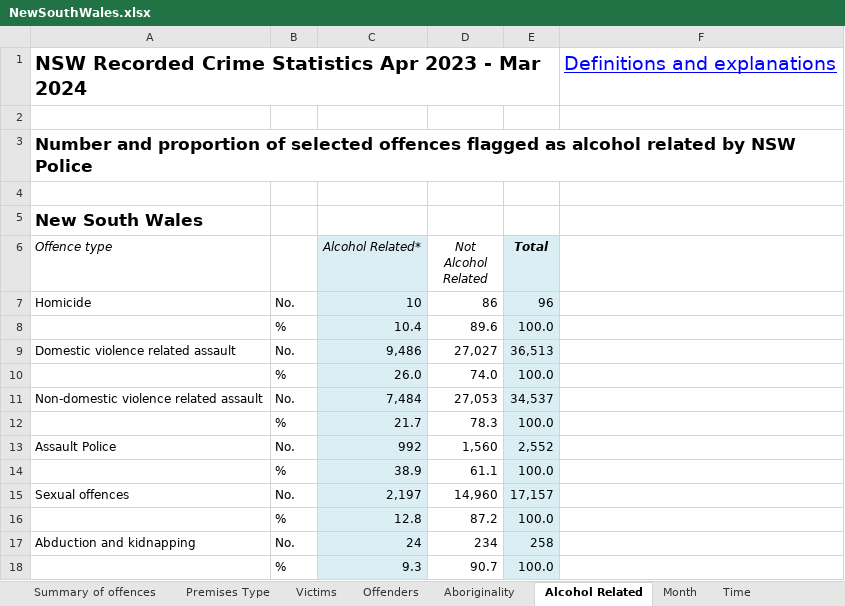
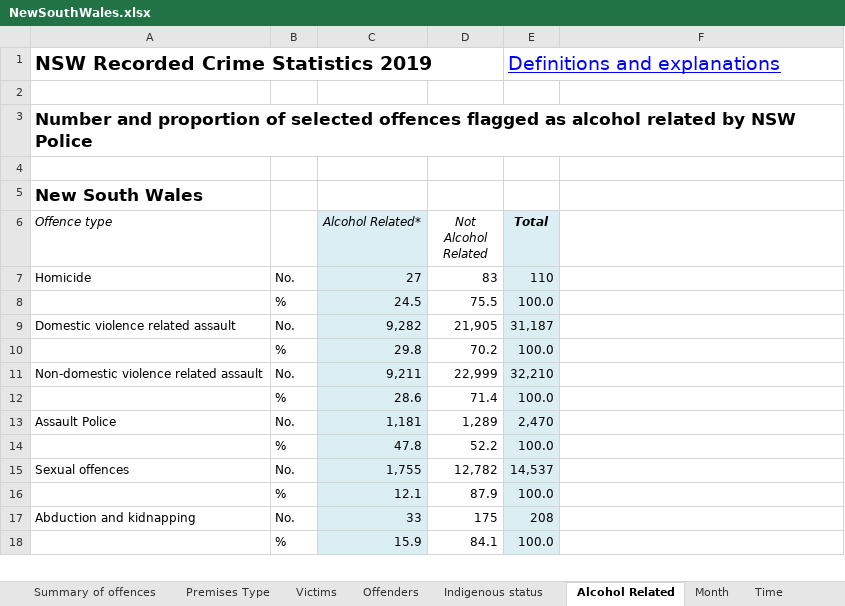
Before and after one commit to numbats/ida2024s2, an Excel workbook: data/NewSouthWales.xlsx, sheet Alcohol Related, drawn as a sheet; only a part is shown; values as stored, in another font and other column widths than the file's, no borders; removed rows and columns are numbered as before the commit, all else as after; the diff covers the shown part only; the diff names each change by its address in the sheet, - before the commit and + after, or states it on an @@ line.

```diff
--- a/data/NewSouthWales.xlsx (sheet Alcohol Related)
+++ b/data/NewSouthWales.xlsx (sheet Alcohol Related)
-sheet tab: Aboriginality
+sheet tab: Indigenous status
-row 1: NSW Recorded Crime Statistics Apr 2023 - Mar 2024 |  |  |  |  | Definitions and explanations
+row 1: NSW Recorded Crime Statistics 2019 |  |  |  | Definitions and explanations
-C7 (Alcohol Related*): 10
+C7 (Alcohol Related*): 27
-D7 (Not Alcohol Related): 86
+D7 (Not Alcohol Related): 83
-E7 (Total): 96
+E7 (Total): 110
-C8 (Alcohol Related*): 10.4
+C8 (Alcohol Related*): 24.5
-D8 (Not Alcohol Related): 89.6
+D8 (Not Alcohol Related): 75.5
-C9 (Alcohol Related*): 9,486
+C9 (Alcohol Related*): 9,282
-D9 (Not Alcohol Related): 27,027
+D9 (Not Alcohol Related): 21,905
-E9 (Total): 36,513
+E9 (Total): 31,187
-C10 (Alcohol Related*): 26.0
+C10 (Alcohol Related*): 29.8
-D10 (Not Alcohol Related): 74.0
+D10 (Not Alcohol Related): 70.2
-C11 (Alcohol Related*): 7,484
+C11 (Alcohol Related*): 9,211
-D11 (Not Alcohol Related): 27,053
+D11 (Not Alcohol Related): 22,999
-E11 (Total): 34,537
+E11 (Total): 32,210
-C12 (Alcohol Related*): 21.7
+C12 (Alcohol Related*): 28.6
-D12 (Not Alcohol Related): 78.3
+D12 (Not Alcohol Related): 71.4
-C13 (Alcohol Related*): 992
+C13 (Alcohol Related*): 1,181
-D13 (Not Alcohol Related): 1,560
+D13 (Not Alcohol Related): 1,289
-E13 (Total): 2,552
+E13 (Total): 2,470
-C14 (Alcohol Related*): 38.9
+C14 (Alcohol Related*): 47.8
-D14 (Not Alcohol Related): 61.1
+D14 (Not Alcohol Related): 52.2
-C15 (Alcohol Related*): 2,197
+C15 (Alcohol Related*): 1,755
-D15 (Not Alcohol Related): 14,960
+D15 (Not Alcohol Related): 12,782
-E15 (Total): 17,157
+E15 (Total): 14,537
-C16 (Alcohol Related*): 12.8
+C16 (Alcohol Related*): 12.1
-D16 (Not Alcohol Related): 87.2
+D16 (Not Alcohol Related): 87.9
-C17 (Alcohol Related*): 24
+C17 (Alcohol Related*): 33
-D17 (Not Alcohol Related): 234
+D17 (Not Alcohol Related): 175
-E17 (Total): 258
+E17 (Total): 208
-C18 (Alcohol Related*): 9.3
+C18 (Alcohol Related*): 15.9
-D18 (Not Alcohol Related): 90.7
+D18 (Not Alcohol Related): 84.1
```
Also changed, not shown: 5 removed rows and 15 edited cells elsewhere in this sheet, sheet Summary of offences, sheet Time, sheet Offenders, sheet Victims, sheet Month, sheet Indigenous status, 1 more sheet, 8 other files.
